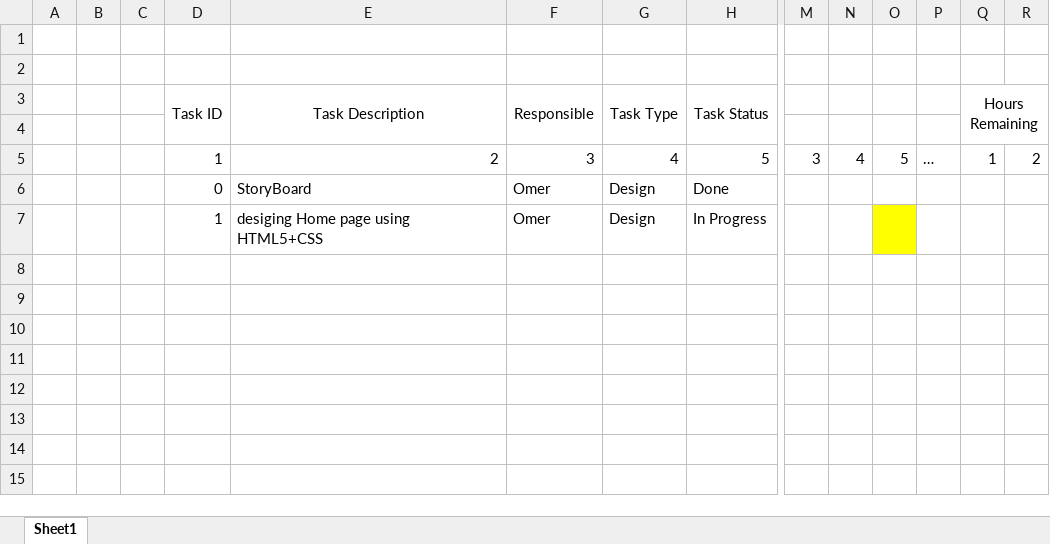
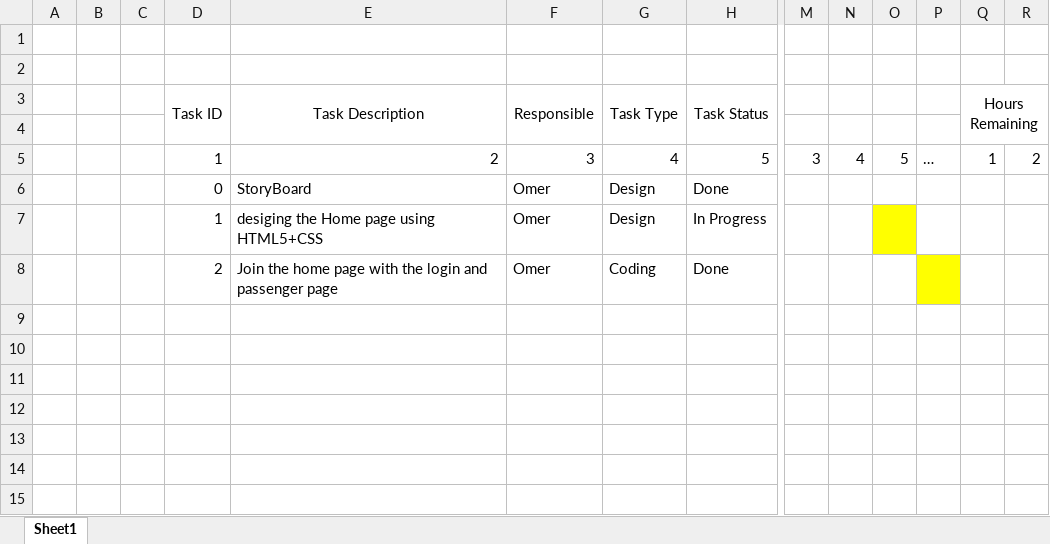
Before and after one commit to StaffsMSC-ASD/ProjectPTS, an Excel workbook: Sprint Backlog (1).xlsx, sheet Sheet1, drawn as a sheet; only a part is shown, gaps mark what is left out; values as stored, in another font and other column widths than the file's, no borders; rows hold the shown columns only; the diff names each change by its address in the sheet, - before the commit and + after, or states it on an @@ line.

Commit message:
Add files via upload

```diff
--- a/Sprint Backlog (1).xlsx (sheet Sheet1)
+++ b/Sprint Backlog (1).xlsx (sheet Sheet1)
-E7 (Task Description): desiging Home page using HTML5+CSS
+E7 (Task Description): desiging the Home page using HTML5+CSS
-row 8: (empty)
+row 8:  |  |  | 2 | Join the home page with the login and passenger page | Omer | Coding | Done
-P8 fill: none
+P8 fill: #FFFF00
```
